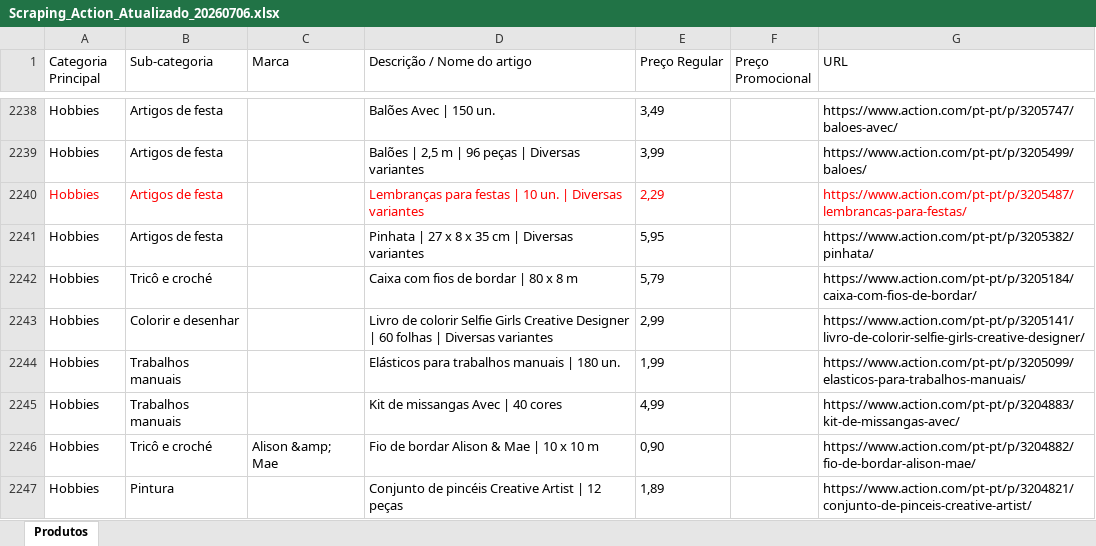
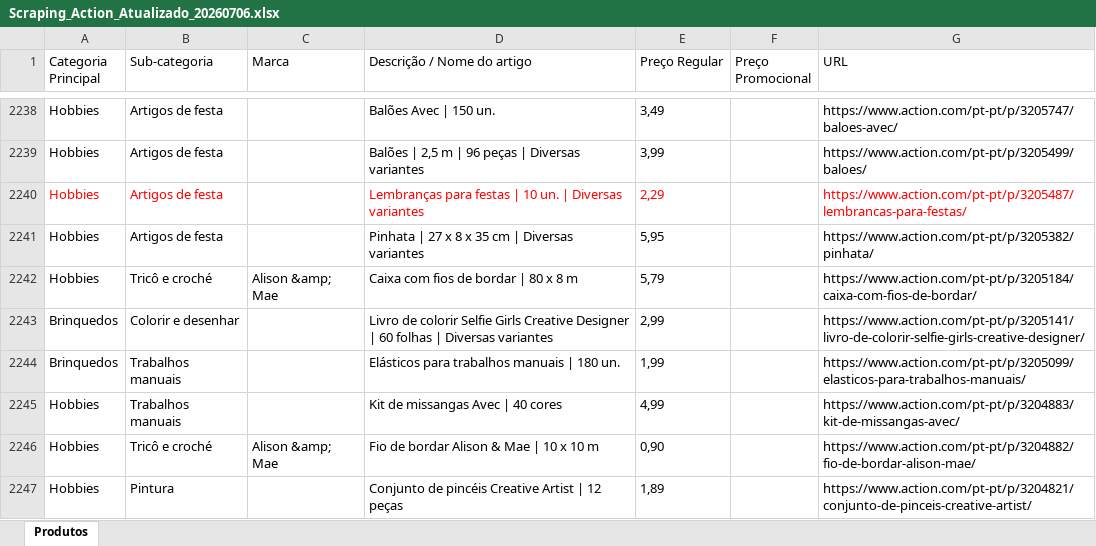
Before and after one commit to Holiday090/teste01, an Excel workbook: Scraping_Action_Atualizado_20260706.xlsx, sheet Produtos, drawn as a sheet; only a part is shown, gaps mark what is left out; values as stored, in another font and other column widths than the file's, no borders; the diff covers the shown part only; the diff names each change by its address in the sheet, - before the commit and + after, or states it on an @@ line.

```diff
--- a/Scraping_Action_Atualizado_20260706.xlsx (sheet Produtos)
+++ b/Scraping_Action_Atualizado_20260706.xlsx (sheet Produtos)
-C2242 (Marca): (empty)
+C2242 (Marca): Alison &amp; Mae
-A2243:A2244 (Categoria Principal): Hobbies
+A2243:A2244 (Categoria Principal): Brinquedos
```
Also changed, not shown: 16 edited cells elsewhere in this sheet, 1 other file.
